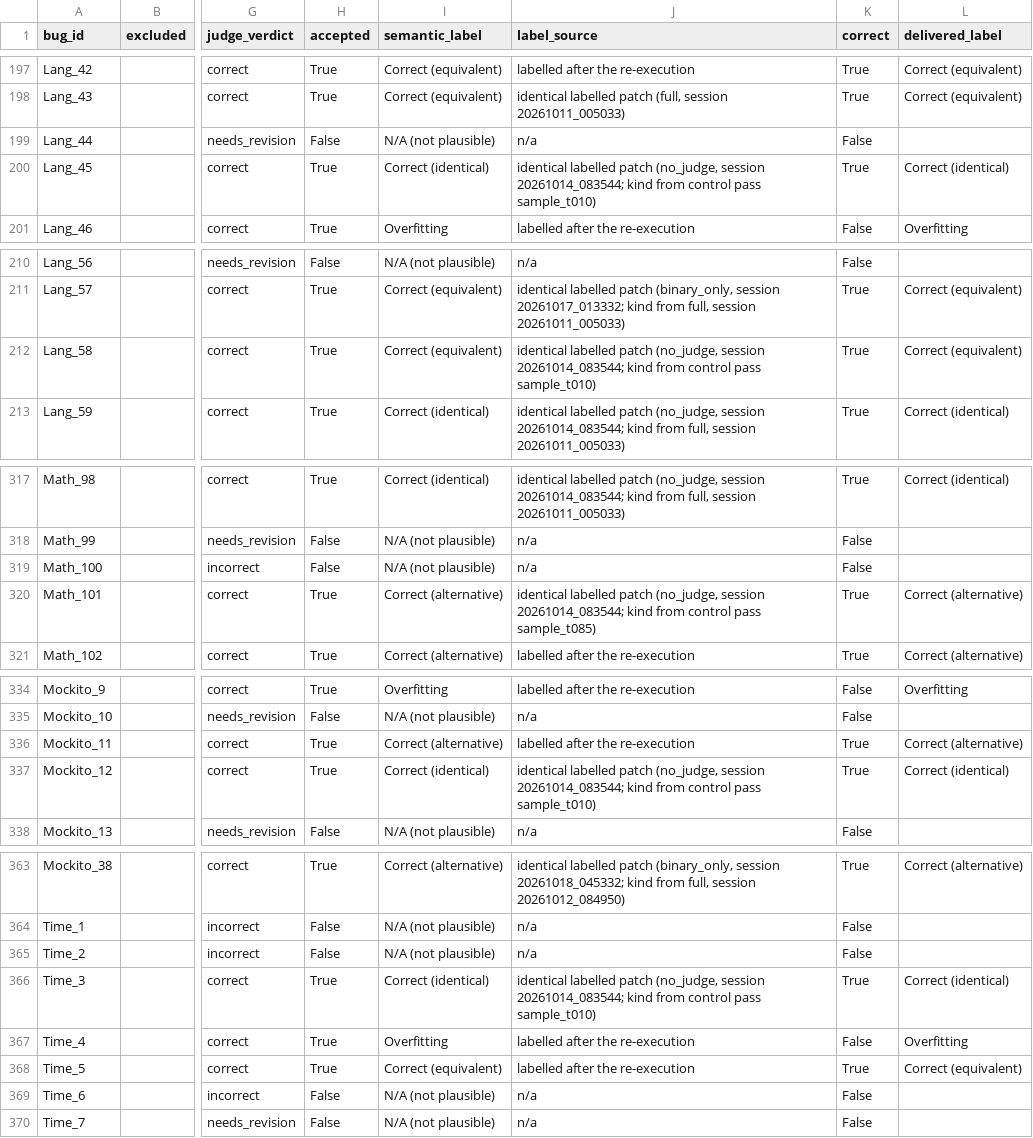
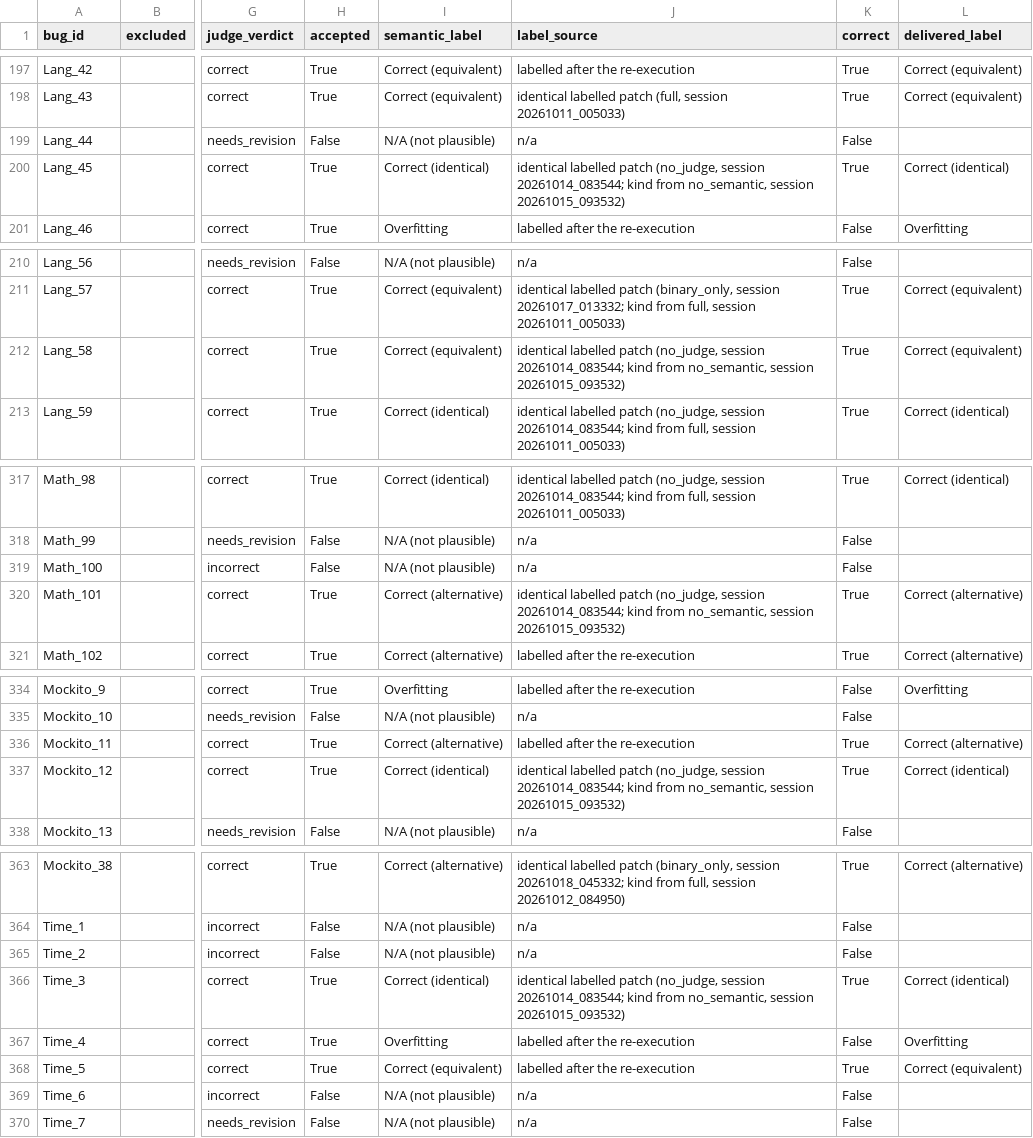
Before and after one commit to mkezadri/SV-ARP, a CSV file: data/canonical/canonical_binary_only.csv, drawn as a sheet; only a part is shown, gaps mark what is left out; the diff covers the shown part only; the diff names each change by its address in the sheet, - before the commit and + after, or states it on an @@ line.

```diff
--- a/data/canonical/canonical_binary_only.csv
+++ b/data/canonical/canonical_binary_only.csv
-J200 (label_source): …kind from control pass sample_t010)
+J200 (label_source): …kind from no_semantic, session 20261015_093532)
-J212 (label_source): …kind from control pass sample_t010)
+J212 (label_source): …kind from no_semantic, session 20261015_093532)
-J320 (label_source): …kind from control pass sample_t085)
+J320 (label_source): …kind from no_semantic, session 20261015_093532)
-J337 (label_source): …kind from control pass sample_t010)
+J337 (label_source): …kind from no_semantic, session 20261015_093532)
-J366 (label_source): …kind from control pass sample_t010)
+J366 (label_source): …kind from no_semantic, session 20261015_093532)
```
Also changed, not shown: 5 edited cells elsewhere in this file, data/canonical/canonical_full.csv, data/canonical/canonical_no_judge.csv, 11 other files.
